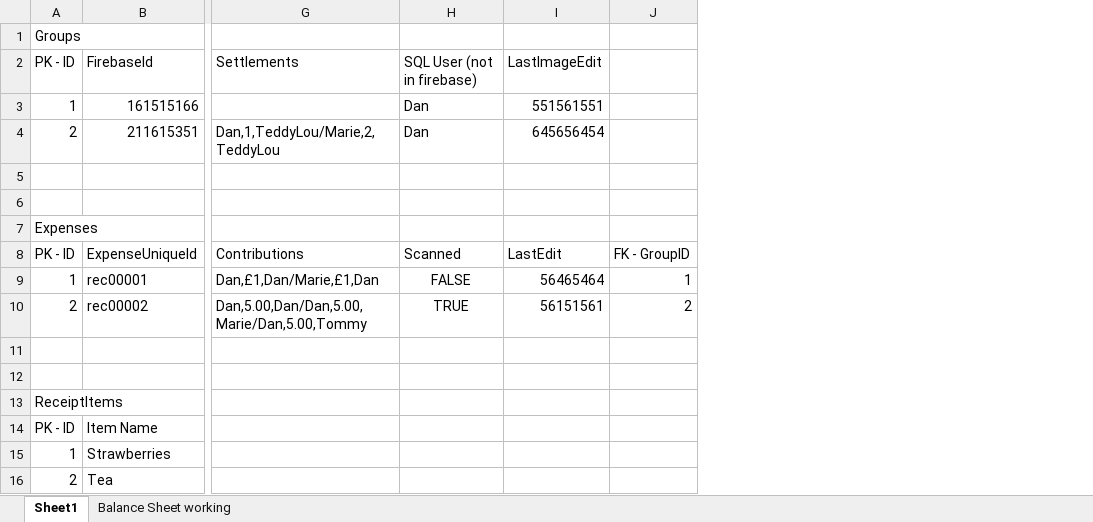
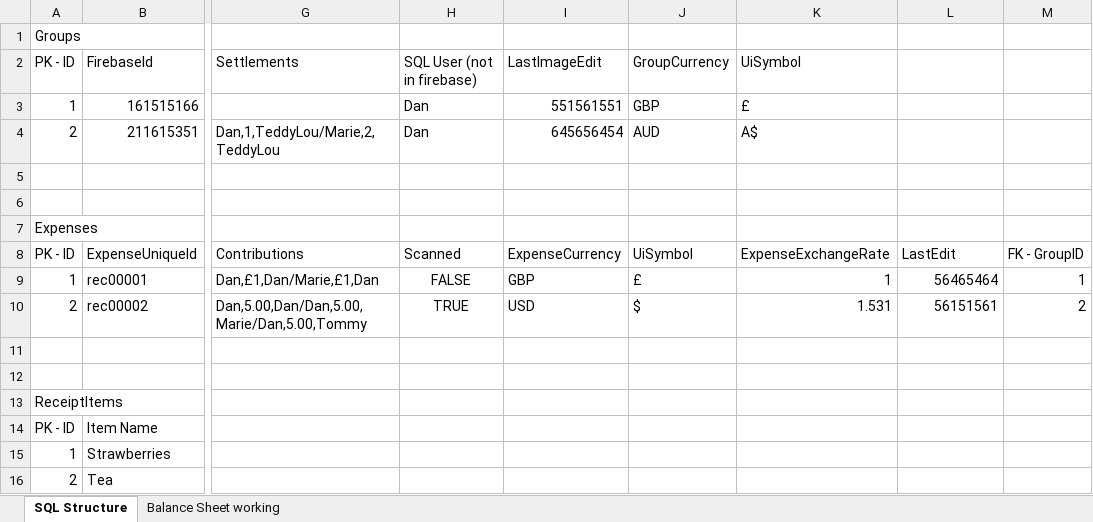
Before and after one commit to Danau5tin/Easy-Split-Android-App, an Excel workbook: Workings/SqlDataBaseStructureDraft.xlsx, sheet SQL Structure, drawn as a sheet; only a part is shown, gaps mark what is left out; values as stored, in another font and other column widths than the file's, no borders; addresses are those after the commit; the diff names each change by its address in the sheet, - before the commit and + after, or states it on an @@ line.

```diff
--- a/Workings/SqlDataBaseStructureDraft.xlsx (sheet SQL Structure)
+++ b/Workings/SqlDataBaseStructureDraft.xlsx (sheet SQL Structure)
-sheet tab: Sheet1
+sheet tab: SQL Structure
+column I, rows 2-10: LastImageEdit | 551561551 | 645656454 |  |  |  | ExpenseCurrency | GBP | USD
+column J, rows 2-10: GroupCurrency | GBP | AUD |  |  |  | UiSymbol | £ | $
+column K, rows 2-10: UiSymbol | £ | A$ |  |  |  | ExpenseExchangeRate | 1 | 1.531
-L2: LastImageEdit
+L2: (empty)
-L3: 551561551
+L3: (empty)
-L4: 645656454
+L4: (empty)
```
Also changed, not shown: sheet Balance Sheet working, 8 other files.
